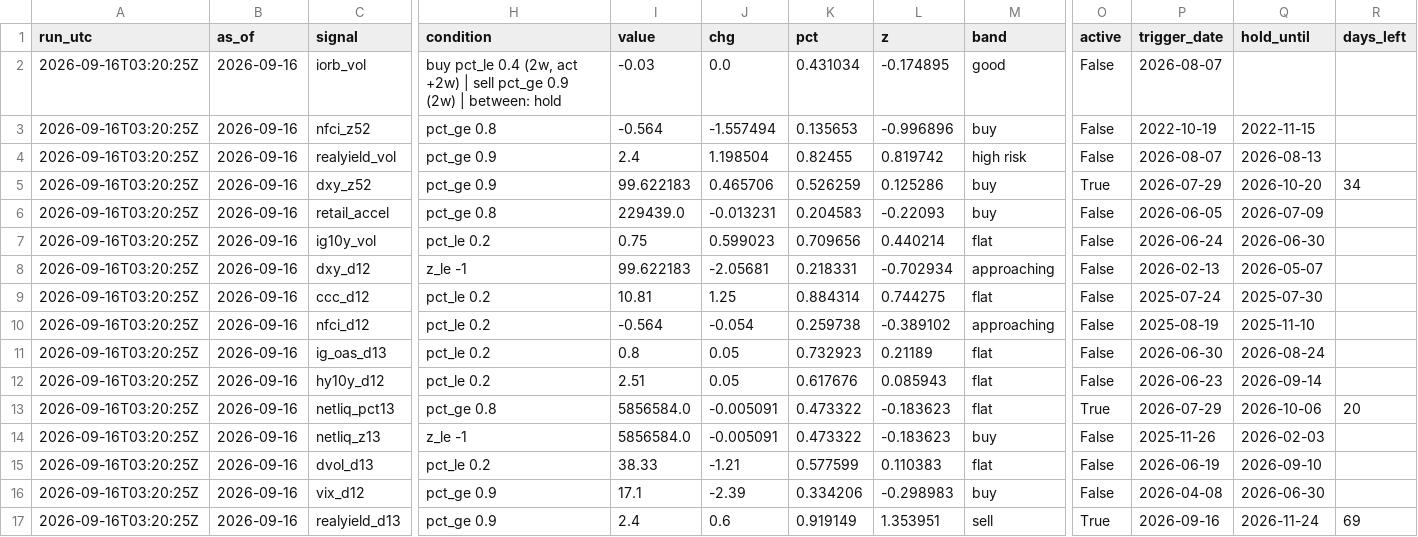
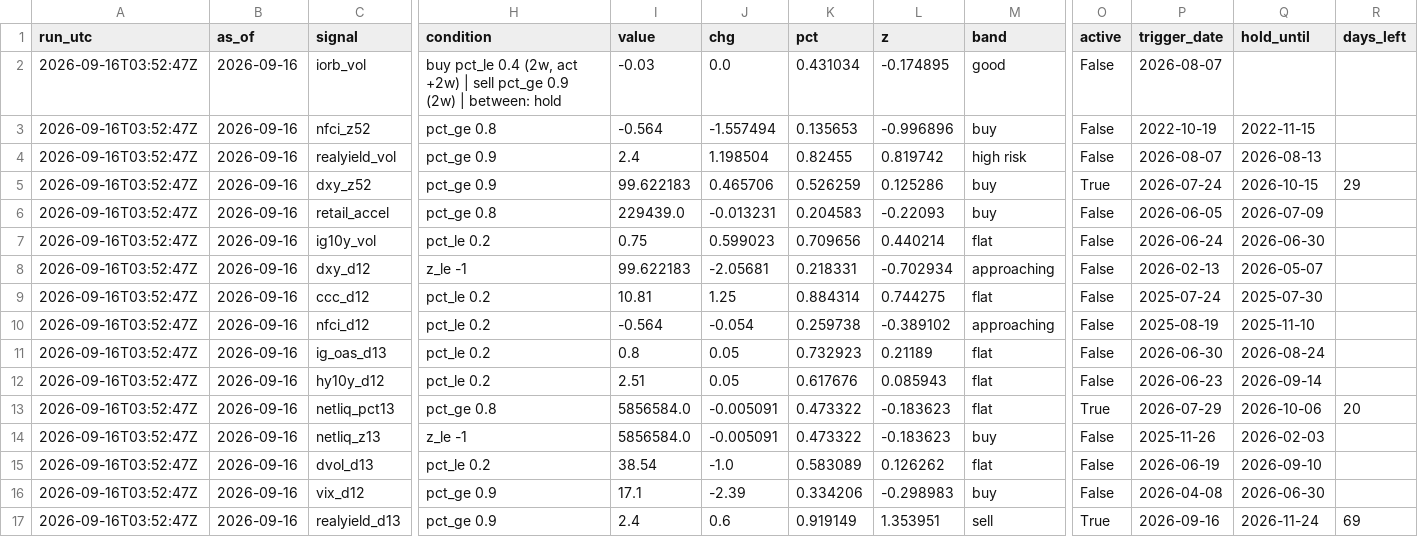
Before and after one commit to 3Jack1/btc-credit-dashboard, a CSV file: dashboard_state.csv, drawn as a sheet; only a part is shown, gaps mark what is left out; the diff names each change by its address in the sheet, - before the commit and + after, or states it on an @@ line.

```diff
--- a/dashboard_state.csv
+++ b/dashboard_state.csv
-A2:A17 (run_utc): 2026-09-16T03:20:25Z
+A2:A17 (run_utc): 2026-09-16T03:52:47Z
-P5 (trigger_date): 2026-07-29
+P5 (trigger_date): 2026-07-24
-Q5 (hold_until): 2026-10-20
+Q5 (hold_until): 2026-10-15
-R5 (days_left): 34
+R5 (days_left): 29
-I15 (value): 38.33
+I15 (value): 38.54
-J15 (chg): -1.21
+J15 (chg): -1.0
-K15 (pct): 0.577599
+K15 (pct): 0.583089
-L15 (z): 0.110383
+L15 (z): 0.126262
```
Also changed, not shown: dashboard_signals.csv, 2 other files.
